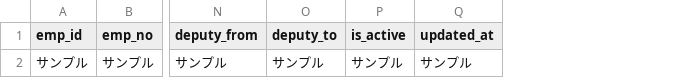
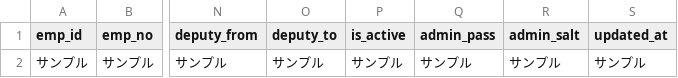
Before and after one commit to efejdjeifienfneafnwaj/-, a CSV file: zoho/ds/import_csv/02_Wf_Employee_Form.csv, drawn as a sheet; only a part is shown, gaps mark what is left out; the diff names each change by its address in the sheet, - before the commit and + after, or states it on an @@ line.

```diff
--- a/zoho/ds/import_csv/02_Wf_Employee_Form.csv
+++ b/zoho/ds/import_csv/02_Wf_Employee_Form.csv
+column Q (admin_pass), row 2: サンプル
+column R (admin_salt), row 2: サンプル
```
Also changed, not shown: zoho/ds/forms_fields.csv, zoho/ds/import_csv/06_Wf_Request_Form.csv, 14 other files.
